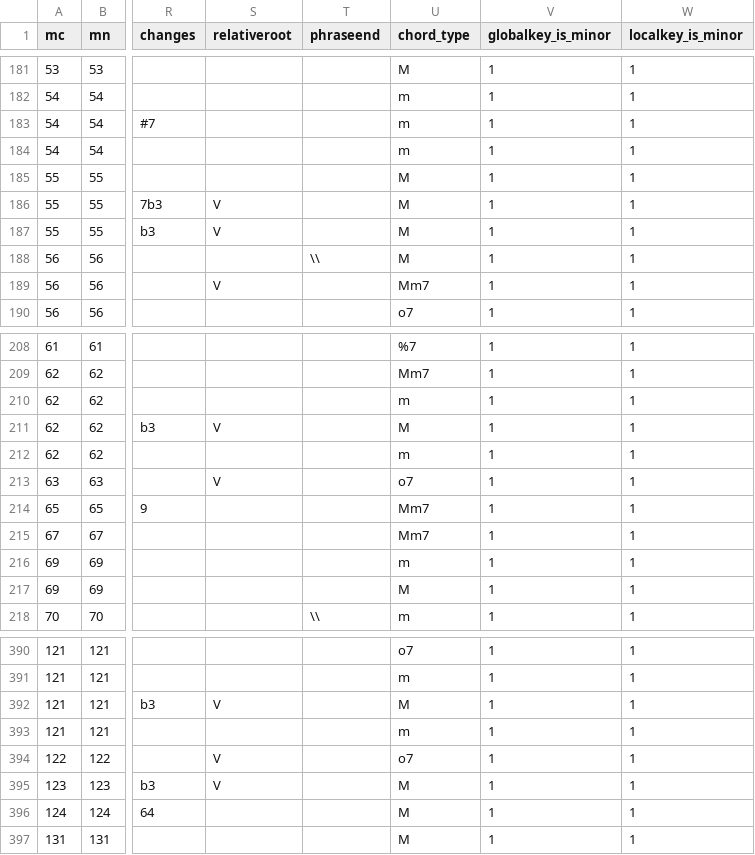
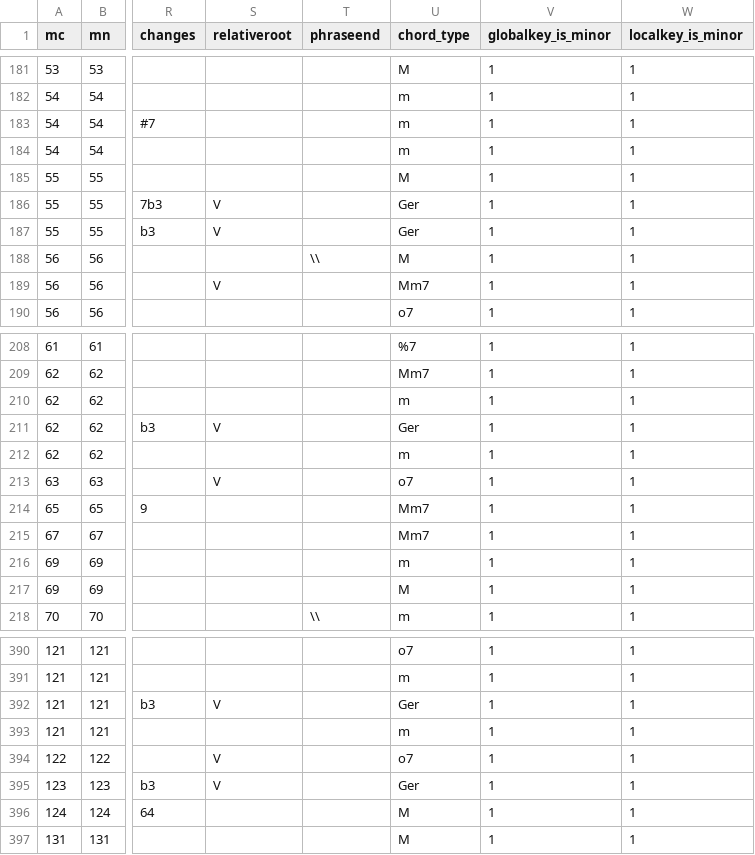
Before and after one commit to DCMLab/mendelssohn_quartets, a TSV file: harmonies/03op44,1c.tsv, drawn as a sheet; only a part is shown, gaps mark what is left out; the diff names each change by its address in the sheet, - before the commit and + after, or states it on an @@ line.

```diff
--- a/harmonies/03op44,1c.tsv
+++ b/harmonies/03op44,1c.tsv
-U186:U187 (chord_type): M
+U186:U187 (chord_type): Ger
-U211 (chord_type): M
+U211 (chord_type): Ger
-U392 (chord_type): M
+U392 (chord_type): Ger
-U395 (chord_type): M
+U395 (chord_type): Ger
```
Also changed, not shown: harmonies/02op13c.tsv, harmonies/02op13d.tsv, 21 other files.
